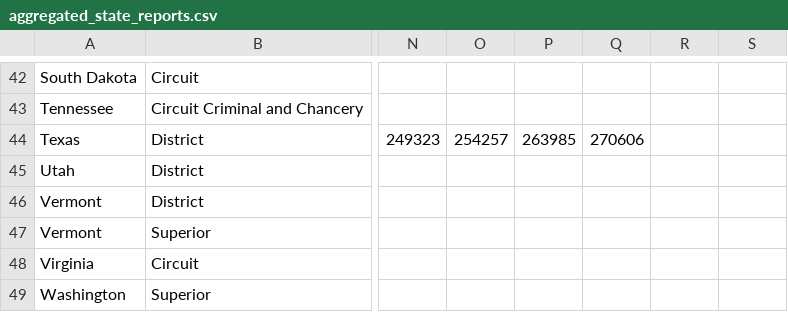
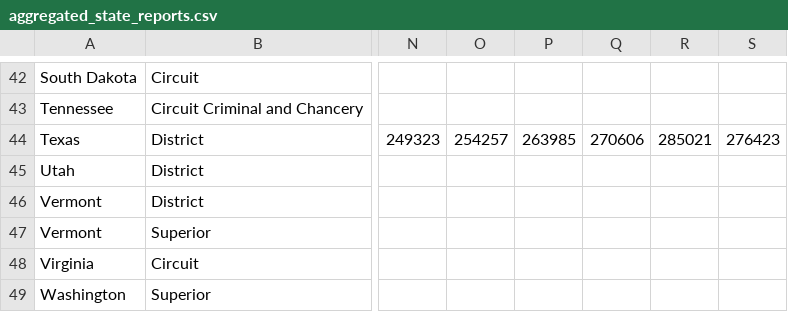
Before and after one commit to nickeubank/felony_filings, a CSV file: 00_source_data/aggregated_state_reports.csv, drawn as a sheet; only a part is shown, gaps mark what is left out; the diff names each change by its address in the sheet, - before the commit and + after, or states it on an @@ line.

```diff
--- a/00_source_data/aggregated_state_reports.csv
+++ b/00_source_data/aggregated_state_reports.csv
-R44: (empty)
+R44: 285021
-S44: (empty)
+S44: 276423
```
Also changed, not shown: 10 other files.
